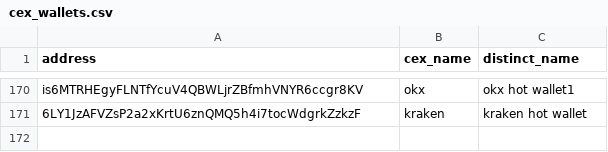
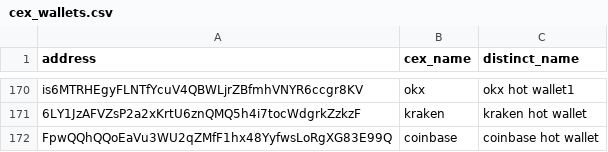
Before and after one commit to prasanna-ML-expert/jayind, a CSV file: cex_wallets.csv, drawn as a sheet; only a part is shown, gaps mark what is left out; the diff names each change by its address in the sheet, - before the commit and + after, or states it on an @@ line.

Commit message:
Update cex_wallets.csv

```diff
--- a/cex_wallets.csv
+++ b/cex_wallets.csv
+row 172: FpwQQhQQoEaVu3WU2qZMfF1hx48YyfwsLoRgXG83E99Q | coinbase | coinbase hot wallet
```
